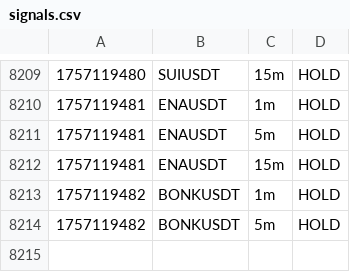
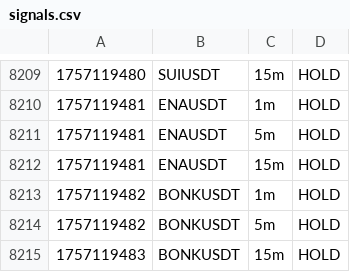
Before and after one commit to nicolasfoltzer77-tech/Scalp, a CSV file: var/dashboard/signals.csv, drawn as a sheet; only a part is shown, gaps mark what is left out.

Commit message:
chore(sync): auto 2025-09-06_00:44Z

```diff
--- a/var/dashboard/signals.csv
+++ b/var/dashboard/signals.csv
@@ -8214 +8214,2 @@
 1757119482,BONKUSDT,5m,HOLD,
+1757119483,BONKUSDT,15m,HOLD,
```
